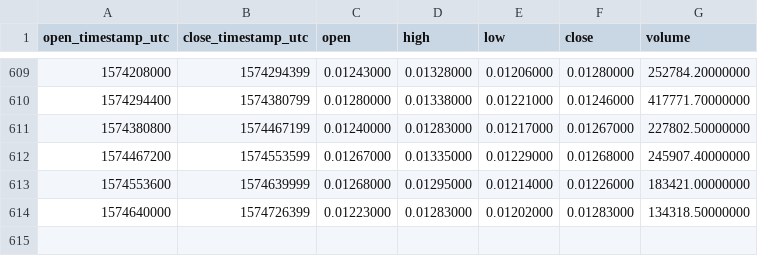
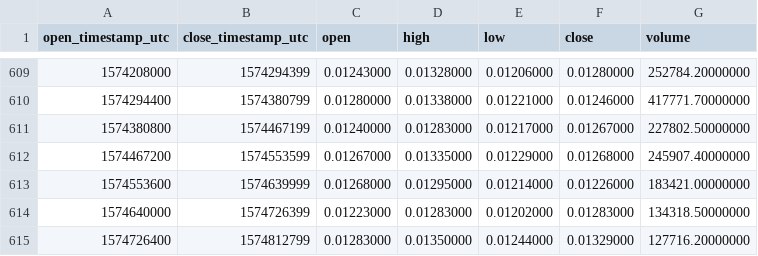
Before and after one commit to cryptobigbro/binance-WANBNB, a CSV file: binance-WANBNB-1d.csv, drawn as a sheet; only a part is shown, gaps mark what is left out.

Commit message:
Update OHLCV data.

```diff
--- a/binance-WANBNB-1d.csv
+++ b/binance-WANBNB-1d.csv
@@ -614 +614,2 @@ open_timestamp_utc,close_timestamp_utc,open,high,low,close,volume
 1574640000,1574726399,0.01223000,0.01283000,0.01202000,0.01283000,134318.50000000
+1574726400,1574812799,0.01283000,0.01350000,0.01244000,0.01329000,127716.20000000
```
Also changed, not shown: 1 other file.
